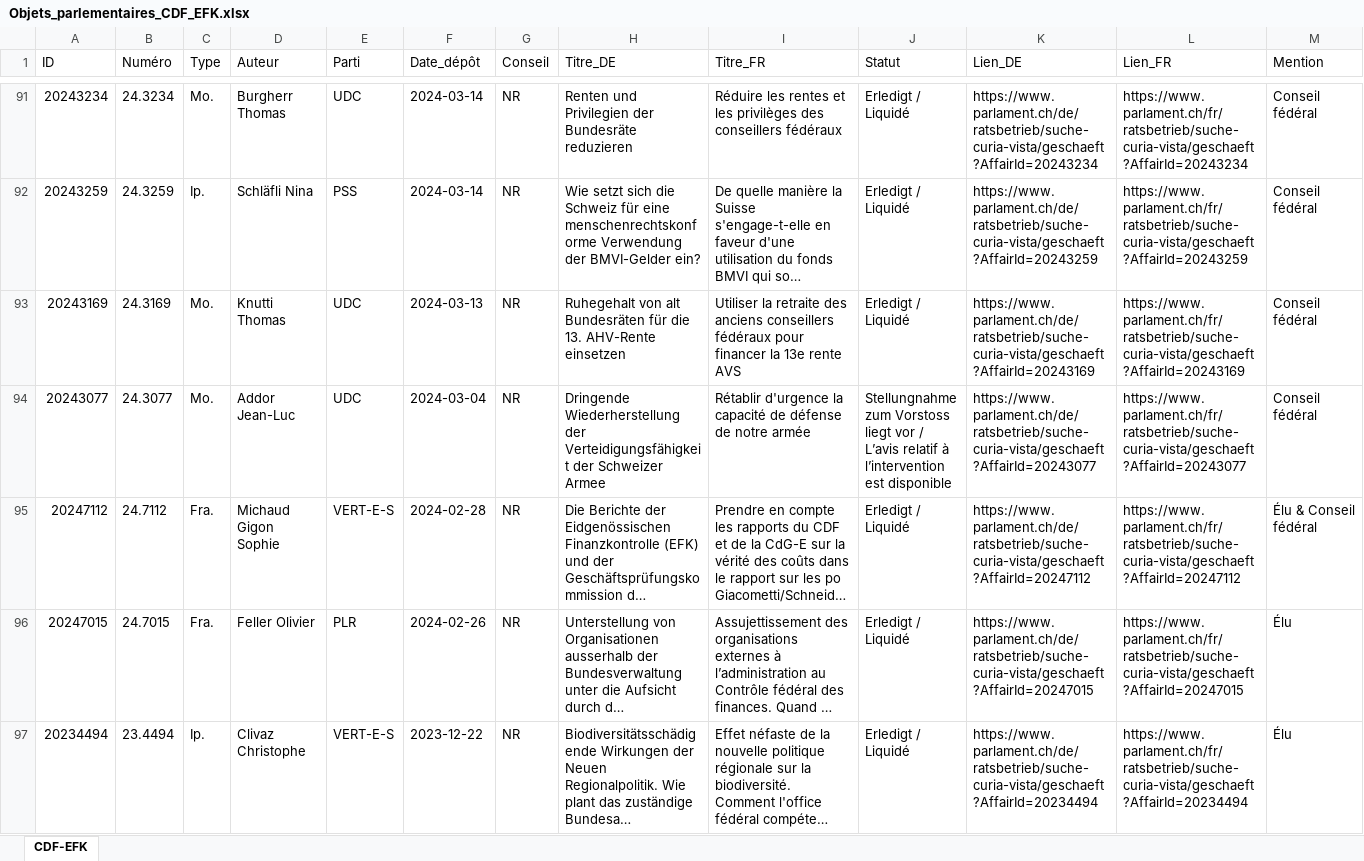
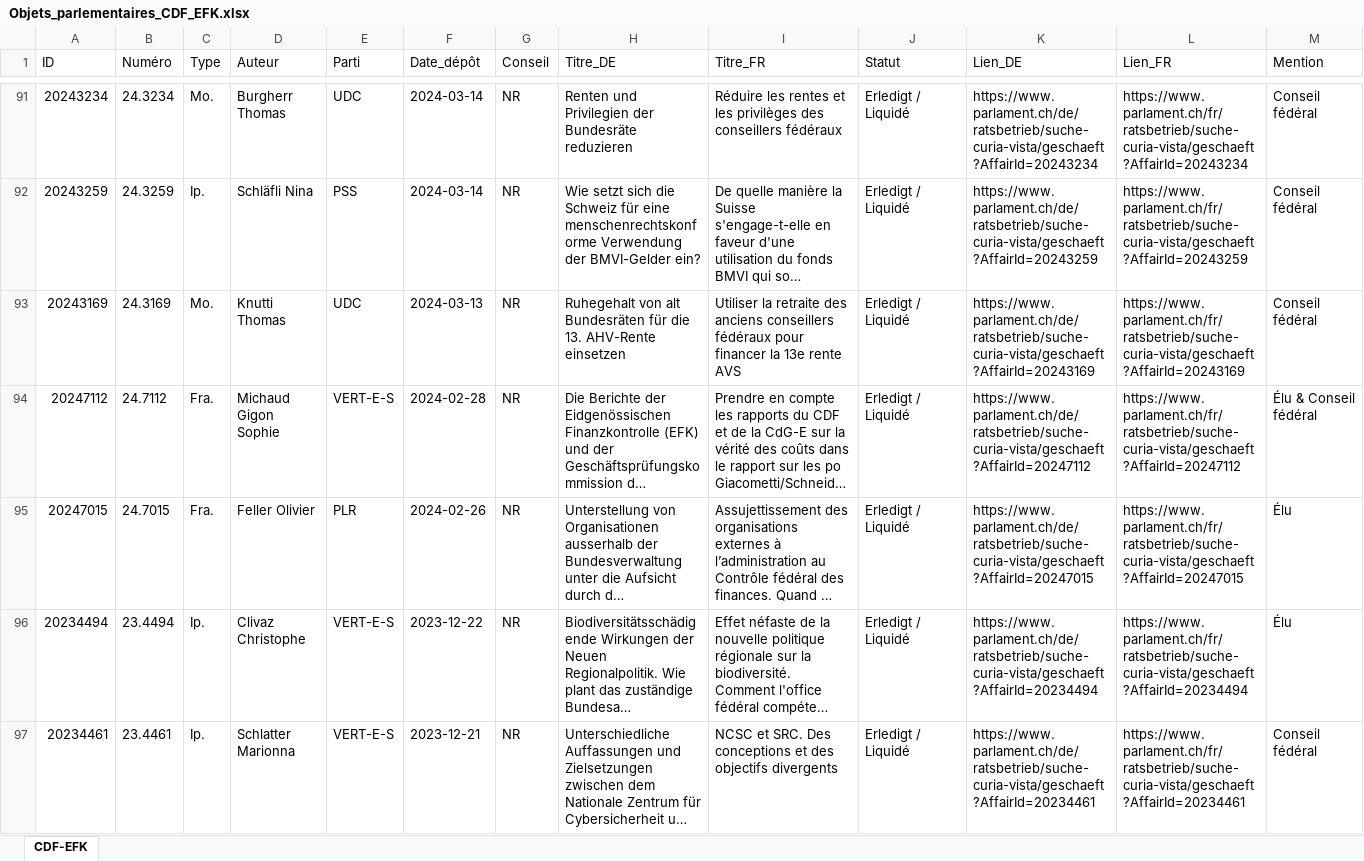
Before and after one commit to ArnaudBon20/EFK_CDF_Parlement, an Excel workbook: Objets_parlementaires_CDF_EFK.xlsx, sheet CDF-EFK, drawn as a sheet; only a part is shown, gaps mark what is left out; the shorter side is filled out with more unchanged rows; long unchanged cells end in …; values as stored, in another font and other column widths than the file's, no borders; table styles not drawn; rows hold the shown columns only; the diff covers the shown part only; the diff names each change by its address in the sheet, - before the commit and + after, or states it on an @@ line.

```diff
--- a/Objets_parlementaires_CDF_EFK.xlsx (sheet CDF-EFK)
+++ b/Objets_parlementaires_CDF_EFK.xlsx (sheet CDF-EFK)
-row 94: 20243077 | 24.3077 | Mo. | Addor Jean-Luc | UDC | 2024-03-04 | NR | Dringende Wiederherstellung der Verteidigungsfähigkeit der Schweizer Armee | Rétablir d'urgence la capacité de défense de notre armée | Stellungnahme zum Vorstoss liegt vor / L’avis relatif à l’intervention est disponible | https://www.parlament.ch/de/ratsbetrieb/suche-curia-vista/geschaeft?AffairId=20243077 | https://www.parlament.ch/fr/ratsbetrieb/suche-curia-vista/geschaeft?AffairId=20243077 | Conseil fédéral
```
Also changed, not shown: 24 edited cells elsewhere in this sheet, 1 other file.
